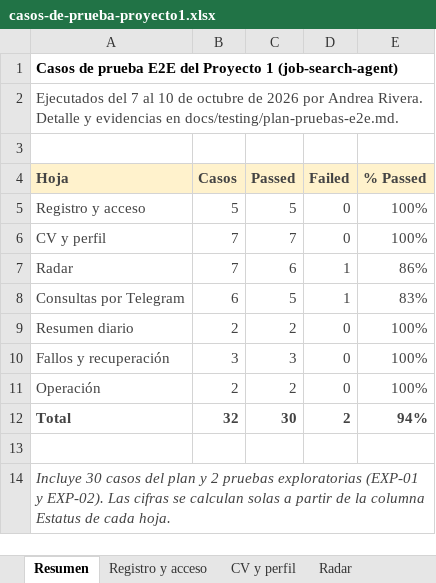
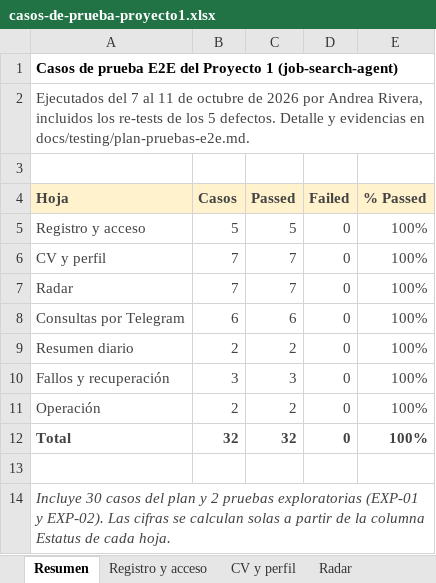
Before and after one commit to ariveraandrea1-ctrl/job-search-agent, an Excel workbook: docs/testing/casos-de-prueba-proyecto1.xlsx, sheet Resumen, drawn as a sheet; values as stored, in another font and other column widths than the file's, no borders; the diff names each change by its address in the sheet, - before the commit and + after, or states it on an @@ line.

Commit message:
docs: cierre del Proyecto 1 (re-tests de BUG-34 y BUG-35, 32/32 casos, datos de ayudantes anonimizados)

```diff
--- a/docs/testing/casos-de-prueba-proyecto1.xlsx (sheet Resumen)
+++ b/docs/testing/casos-de-prueba-proyecto1.xlsx (sheet Resumen)
-A2 (Hoja): …7 al 10 de octubre de 2026 por Andrea Rivera. Detalle y…
+A2 (Hoja): …7 al 11 de octubre de 2026 por Andrea Rivera, incluidos los re-tests de los 5 defectos. Detalle y…
-C7 (Passed): 6
+C7 (Passed): 7
-D7:D8 (Failed): 1
+D7:D8 (Failed): 0
-E7 (% Passed): 86%
+E7 (% Passed): 100%
-C8 (Passed): 5
+C8 (Passed): 6
-E8 (% Passed): 83%
+E8 (% Passed): 100%
-C12 (Passed): 30
+C12 (Passed): 32
-D12 (Failed): 2
+D12 (Failed): 0
-E12 (% Passed): 94%
+E12 (% Passed): 100%
```
Also changed, not shown: sheet Defectos, sheet Consultas por Telegram, sheet Radar, 4 other files.
